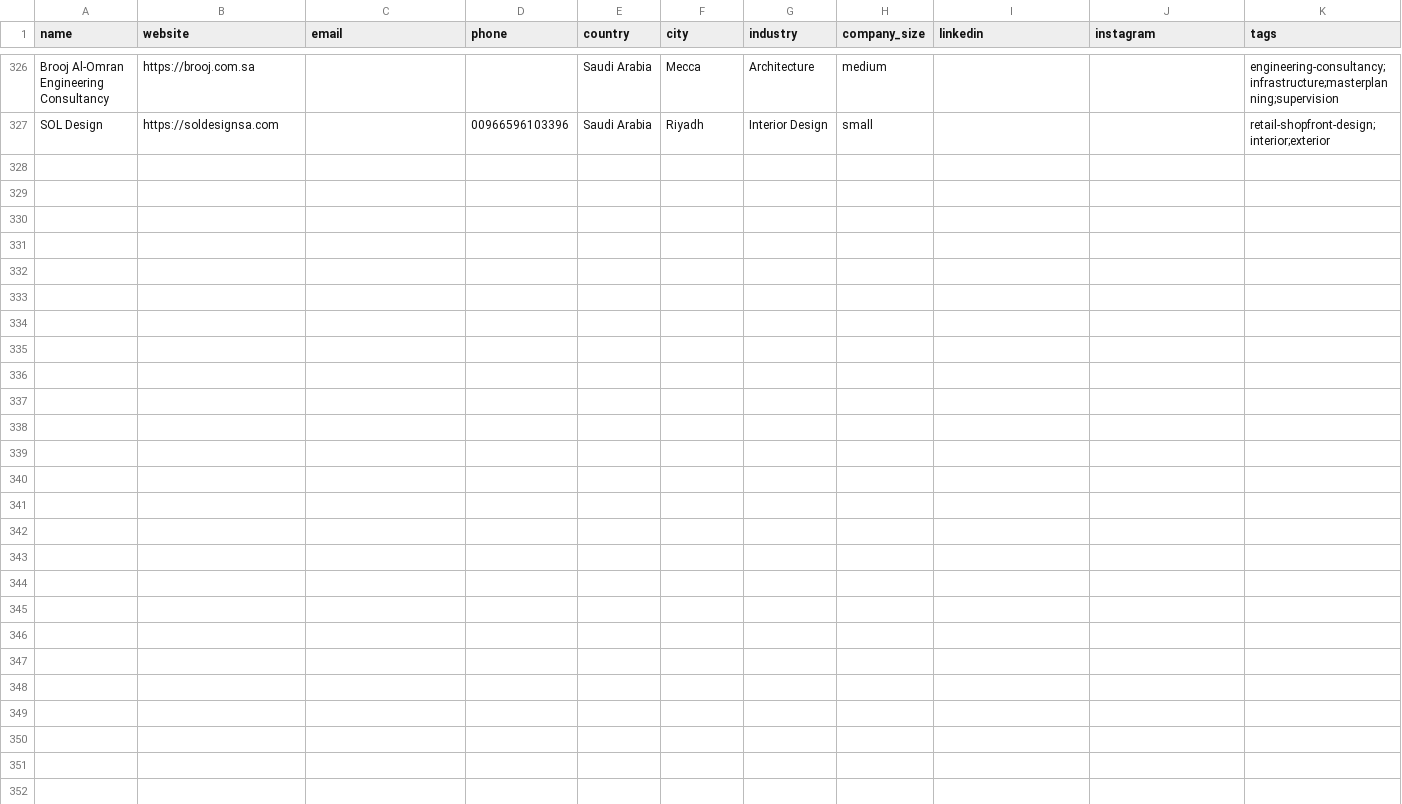
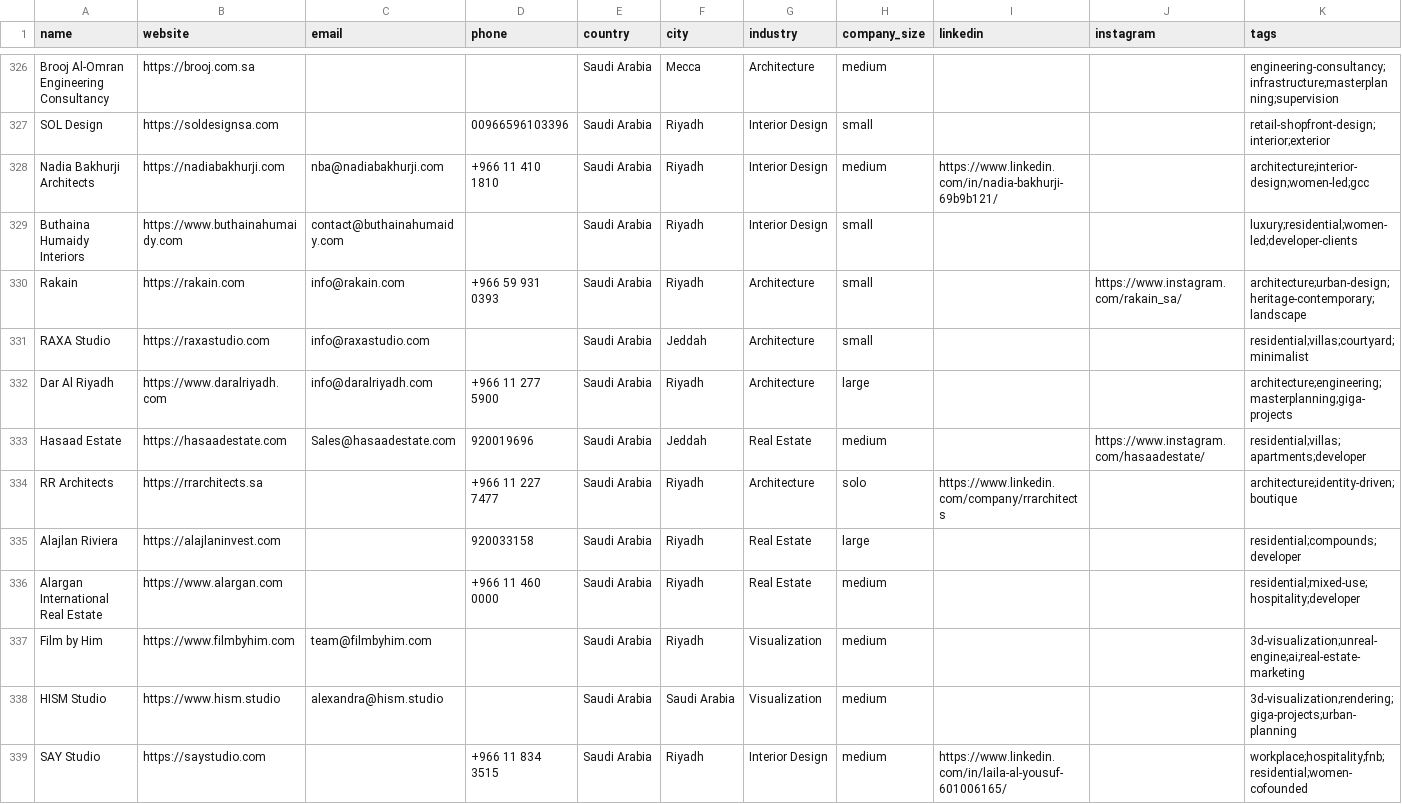
Before and after one commit to miladrostami9999-source/Archon, a CSV file: leads/saudi-arabia.csv, drawn as a sheet; only a part is shown, gaps mark what is left out; rows hold the shown columns only; the diff names each change by its address in the sheet, - before the commit and + after, or states it on an @@ line.

```diff
--- a/leads/saudi-arabia.csv
+++ b/leads/saudi-arabia.csv
+row 328: Nadia Bakhurji Architects | https://nadiabakhurji.com | nba@nadiabakhurji.com | +966 11 410 1810 | Saudi Arabia | Riyadh | Interior Design | medium | https://www.linkedin.com/in/nadia-bakhurji-69b9b121/ |  | architecture;interior-design;women-led;gcc
+row 329: Buthaina Humaidy Interiors | https://www.buthainahumaidy.com | contact@buthainahumaidy.com |  | Saudi Arabia | Riyadh | Interior Design | small |  |  | luxury;residential;women-led;developer-clients
+row 330: Rakain | https://rakain.com | info@rakain.com | +966 59 931 0393 | Saudi Arabia | Riyadh | Architecture | small |  | https://www.instagram.com/rakain_sa/ | architecture;urban-design;heritage-contemporary;landscape
+row 331: RAXA Studio | https://raxastudio.com | info@raxastudio.com |  | Saudi Arabia | Jeddah | Architecture | small |  |  | residential;villas;courtyard;minimalist
+row 332: Dar Al Riyadh | https://www.daralriyadh.com | info@daralriyadh.com | +966 11 277 5900 | Saudi Arabia | Riyadh | Architecture | large |  |  | architecture;engineering;masterplanning;giga-projects
+row 333: Hasaad Estate | https://hasaadestate.com | Sales@hasaadestate.com | 920019696 | Saudi Arabia | Jeddah | Real Estate | medium |  | https://www.instagram.com/hasaadestate/ | residential;villas;apartments;developer
+row 334: RR Architects | https://rrarchitects.sa |  | +966 11 227 7477 | Saudi Arabia | Riyadh | Architecture | solo | https://www.linkedin.com/company/rrarchitects |  | architecture;identity-driven;boutique
+row 335: Alajlan Riviera | https://alajlaninvest.com |  | 920033158 | Saudi Arabia | Riyadh | Real Estate | large |  |  | residential;compounds;developer
+row 336: Alargan International Real Estate | https://www.alargan.com |  | +966 11 460 0000 | Saudi Arabia | Riyadh | Real Estate | medium |  |  | residential;mixed-use;hospitality;developer
+row 337: Film by Him | https://www.filmbyhim.com | team@filmbyhim.com |  | Saudi Arabia | Riyadh | Visualization | medium |  |  | 3d-visualization;unreal-engine;ai;real-estate-marketing
+row 338: HISM Studio | https://www.hism.studio | alexandra@hism.studio |  | Saudi Arabia | Saudi Arabia | Visualization | medium |  |  | 3d-visualization;rendering;giga-projects;urban-planning
+row 339: SAY Studio | https://saystudio.com |  | +966 11 834 3515 | Saudi Arabia | Riyadh | Interior Design | medium | https://www.linkedin.com/in/laila-al-yousuf-601006165/ |  | workplace;hospitality;fnb;residential;women-cofounded
```
Also changed, not shown: 6 other files.
